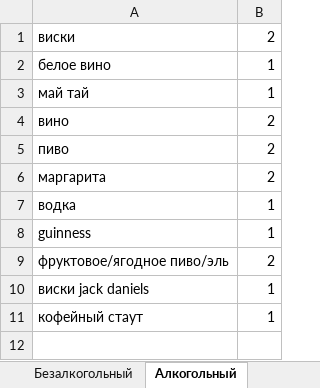
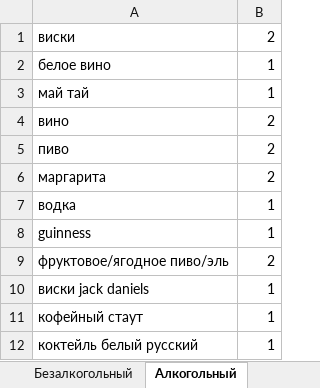
Before and after one commit to TheDanieLSh/100to1, an Excel workbook: Любимый хавчик.xlsx, sheet Алкогольный, drawn as a sheet; values as stored, in another font and other column widths than the file's, no borders; the diff names each change by its address in the sheet, - before the commit and + after, or states it on an @@ line.

```diff
--- a/Любимый хавчик.xlsx (sheet Алкогольный)
+++ b/Любимый хавчик.xlsx (sheet Алкогольный)
+row 12: коктейль белый русский | 1
```
Also changed, not shown: sheet Вкус чипсов, sheet Бренд чипсов, sheet Сушишная, sheet Доставка пиццы, sheet Бургер, sheet Безалкогольный, 2 other files.
